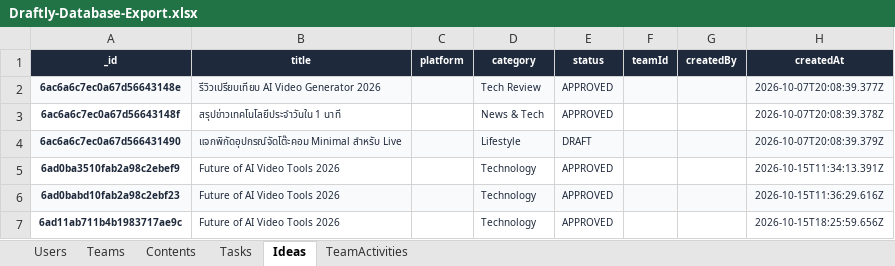
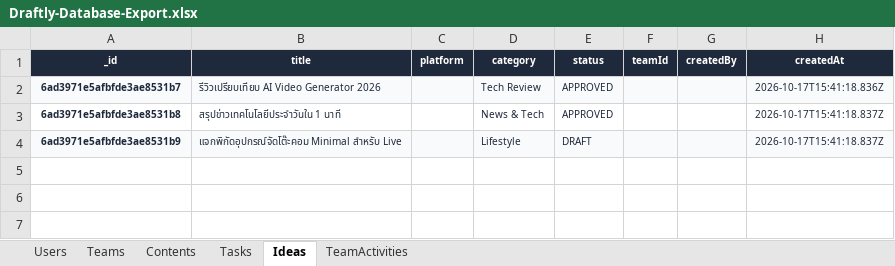
Before and after one commit to Starlight142/Content-Management-System, an Excel workbook: docs/academic/spreadsheets/Draftly-Database-Export.xlsx, sheet Ideas, drawn as a sheet; values as stored, in another font and other column widths than the file's, no borders; the diff names each change by its address in the sheet, - before the commit and + after, or states it on an @@ line.

```diff
--- a/docs/academic/spreadsheets/Draftly-Database-Export.xlsx (sheet Ideas)
+++ b/docs/academic/spreadsheets/Draftly-Database-Export.xlsx (sheet Ideas)
-A2 (_id): 6ac6a6c7ec0a67d56643148e
+A2 (_id): 6ad3971e5afbfde3ae8531b7
-H2 (createdAt): 2026-10-07T20:08:39.377Z
+H2 (createdAt): 2026-10-17T15:41:18.836Z
-A3 (_id): 6ac6a6c7ec0a67d56643148f
+A3 (_id): 6ad3971e5afbfde3ae8531b8
-H3 (createdAt): 2026-10-07T20:08:39.378Z
+H3 (createdAt): 2026-10-17T15:41:18.837Z
-A4 (_id): 6ac6a6c7ec0a67d566431490
+A4 (_id): 6ad3971e5afbfde3ae8531b9
-H4 (createdAt): 2026-10-07T20:08:39.379Z
+H4 (createdAt): 2026-10-17T15:41:18.837Z
-row 5: 6ad0ba3510fab2a98c2ebef9 | Future of AI Video Tools 2026 |  | Technology | APPROVED |  |  | 2026-10-15T11:34:13.391Z
-row 6: 6ad0babd10fab2a98c2ebf23 | Future of AI Video Tools 2026 |  | Technology | APPROVED |  |  | 2026-10-15T11:36:29.616Z
-row 7: 6ad11ab711b4b1983717ae9c | Future of AI Video Tools 2026 |  | Technology | APPROVED |  |  | 2026-10-15T18:25:59.656Z
```
Also changed, not shown: sheet TeamActivities, sheet Tasks, sheet Users, sheet Contents, sheet Teams, 35 other files.
